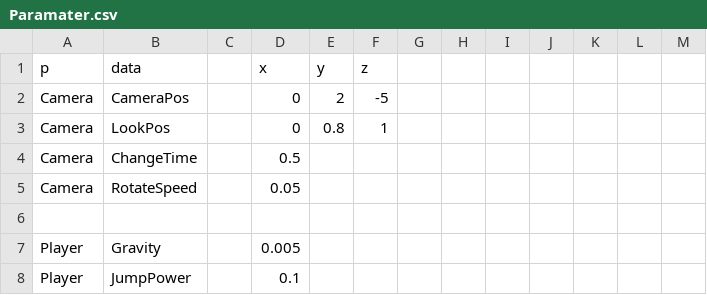
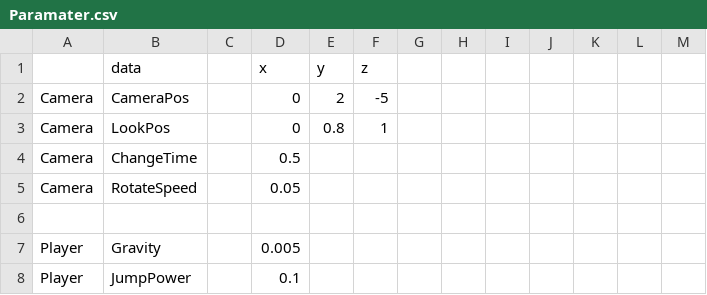
Before and after one commit to A23036/MagicalCleaning, a CSV file: MagicalCleaning/data/csv/Paramater.csv, drawn as a sheet; only a part is shown.

```diff
--- a/MagicalCleaning/data/csv/Paramater.csv
+++ b/MagicalCleaning/data/csv/Paramater.csv
@@ -1,2 +1,2 @@
- p,data,,x,y,z,,,,,,,
+ ,data,,x,y,z,,,,,,,
 Camera,CameraPos,,0,2,-5,,,,,,,
```
Also changed, not shown: 40 other files.
